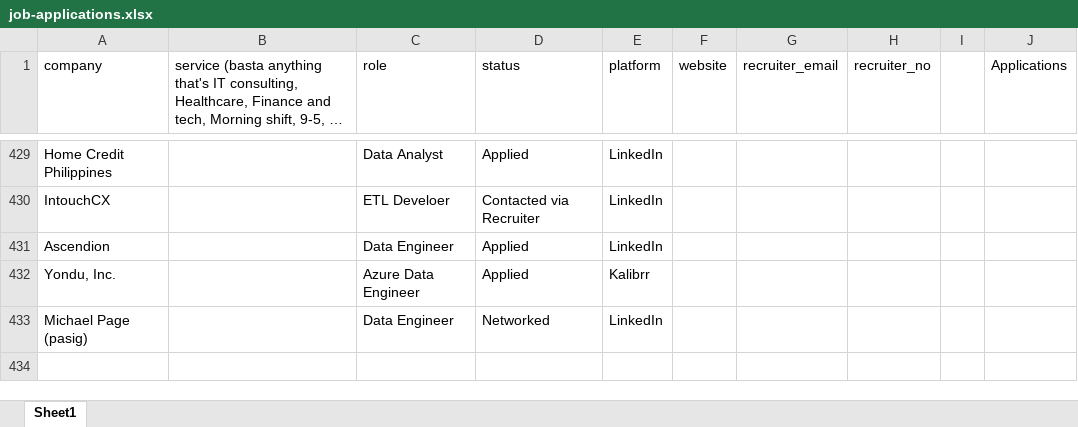
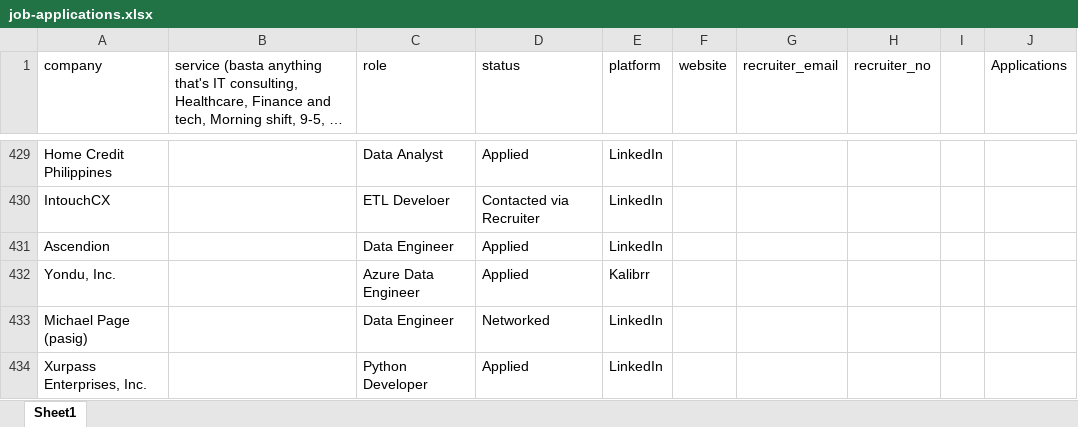
Before and after one commit to 08Aristodemus24/auto-job-app-sender, an Excel workbook: documents/job-applications.xlsx, sheet Sheet1, drawn as a sheet; only a part is shown, gaps mark what is left out; long unchanged cells end in …; values as stored, in another font and other column widths than the file's, no borders; the diff names each change by its address in the sheet, - before the commit and + after, or states it on an @@ line.

```diff
--- a/documents/job-applications.xlsx (sheet Sheet1)
+++ b/documents/job-applications.xlsx (sheet Sheet1)
+row 434: Xurpass Enterprises, Inc. |  | Python Developer | Applied | LinkedIn
```
Also changed, not shown: 4 other files.
